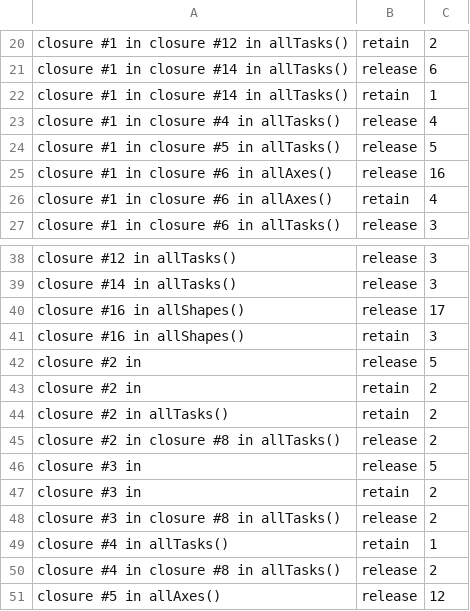
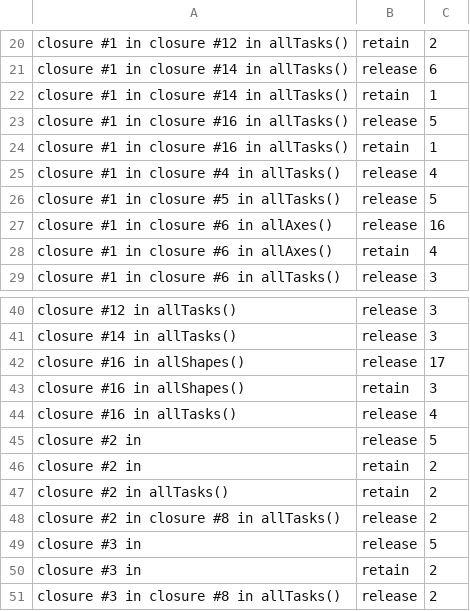
Before and after one commit to nerdmenot-swift/assay, a TSV file: Experiments/05-arc-audit/golden-linux/AssayMatrix.tsv, drawn as a sheet; only a part is shown, gaps mark what is left out; the shorter side is filled out with more unchanged rows.

Commit message:
Count the XML parser too, and let shape memory raise (never lower) its reservation
A new xml matrix task renders each fixture with CorpusRender.renderXML, the renderer the
Foundation oracle already uses, and times XML.parse; seven shapes. base/xml: 14,012 blocks per
call, 7 per record, all array growth.

The parser reserved a fixed 4 children per element, with a comment calling a leaf's three spare
slots "a transient buffer". They are not transient: the array is stored in the Element.

Pure shape memory helped base/xml (-2,000 blocks) but cost array-10/xml +2,000. Siblings of
different shapes share a depth there (four one-child leaves, then a ten-child <tags>), and a
hint of 1 inherited from a leaf made <tags> grow 1 -> 2 -> 4 -> 8 -> 16. So the hint only RAISES
the old floor of 4: every xml cell -2,000 blocks, instructions -2.0% to +0.8%, and it cannot do
worse than before. Keying hints by sibling position as well as depth is the recorded next step.

Foundation XML differential agrees; 777 tests; baseline (127 cells) and ARC golden re-recorded.

```diff
--- a/Experiments/05-arc-audit/golden-linux/AssayMatrix.tsv
+++ b/Experiments/05-arc-audit/golden-linux/AssayMatrix.tsv
@@ -22,2 +22,4 @@ closure #1 in closure #14 in allTasks()	release	6
 closure #1 in closure #14 in allTasks()	retain	1
+closure #1 in closure #16 in allTasks()	release	5
+closure #1 in closure #16 in allTasks()	retain	1
 closure #1 in closure #4 in allTasks()	release	4
@@ -41,2 +43,3 @@ closure #16 in allShapes()	release	17
 closure #16 in allShapes()	retain	3
+closure #16 in allTasks()	release	4
 closure #2 in 	release	5
```
Also changed, not shown: 5 other files.
